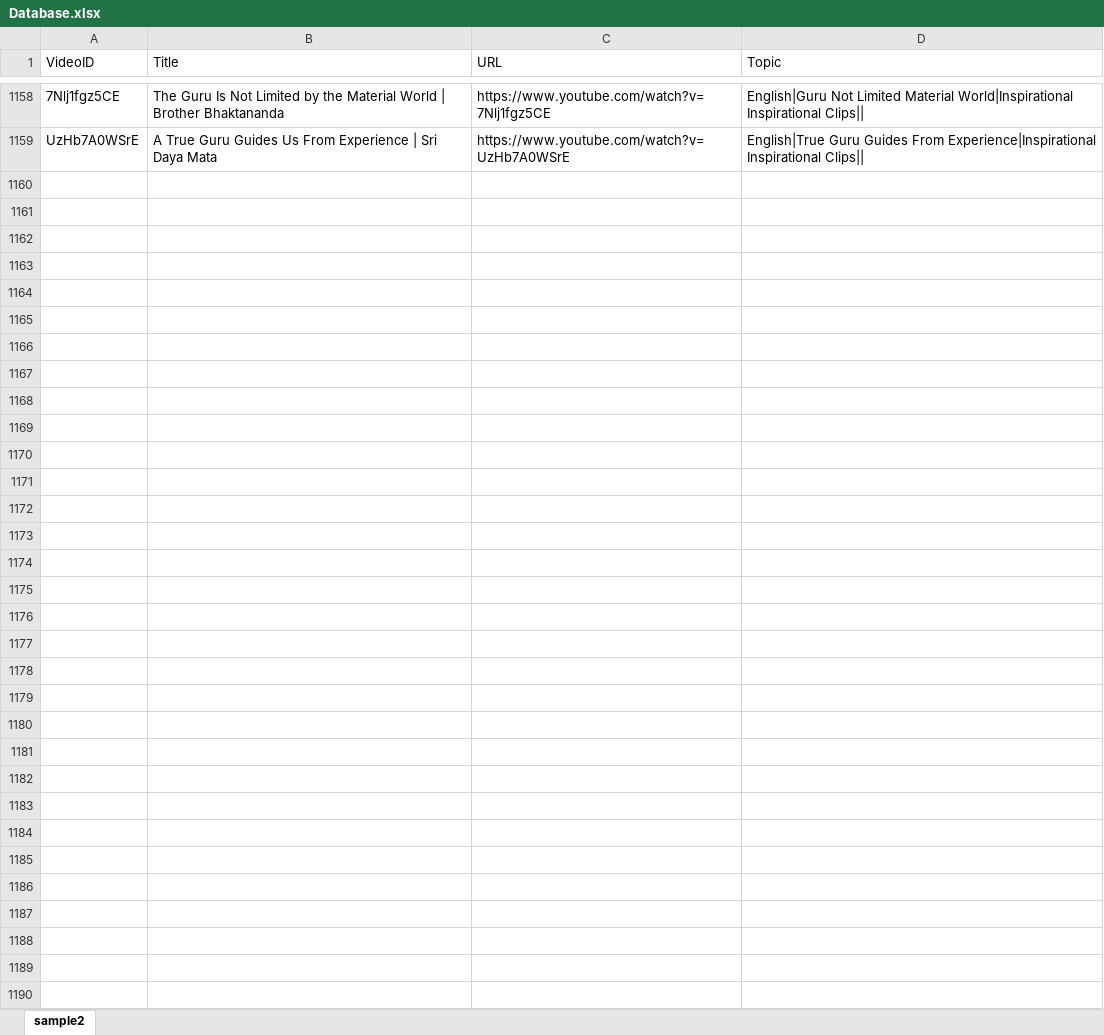
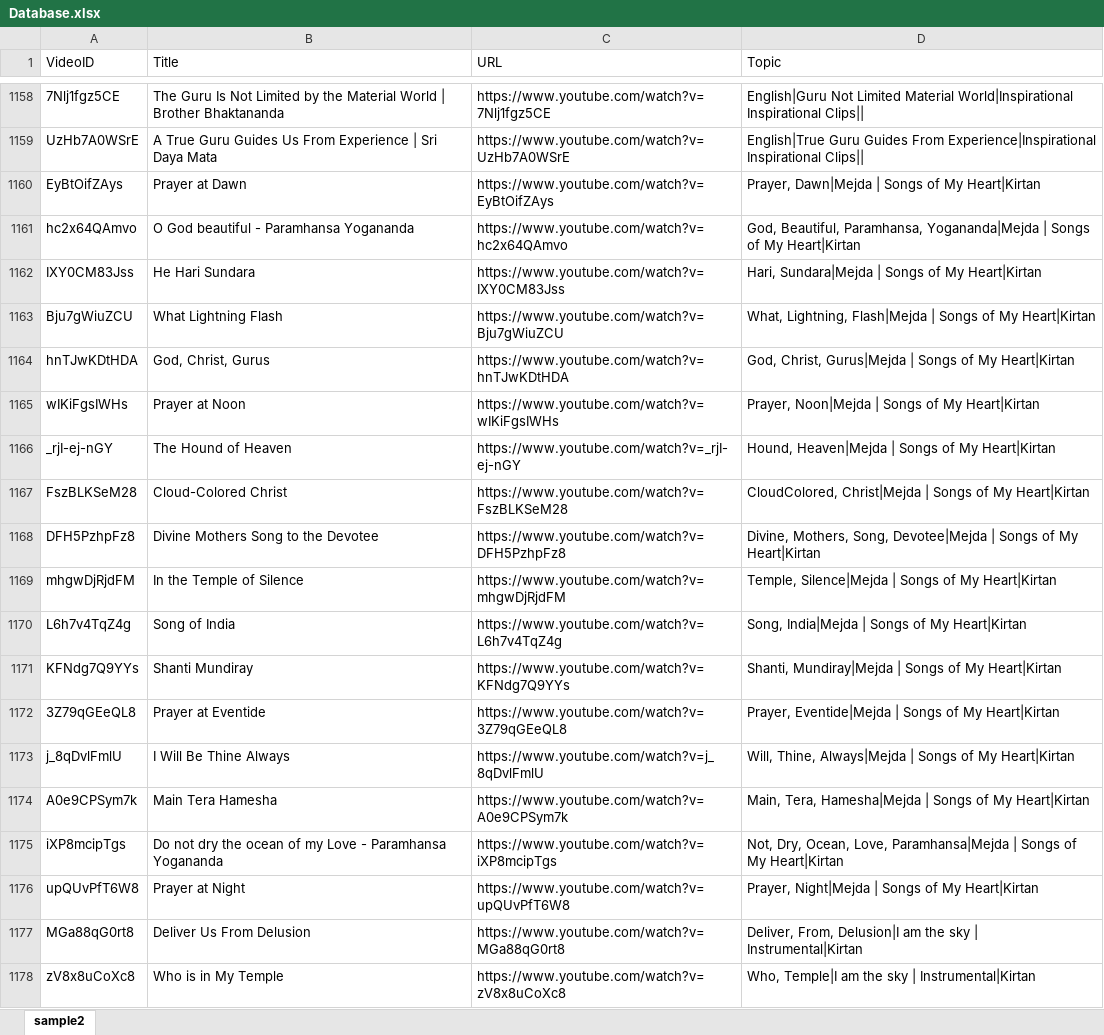
Before and after one commit to ashokishere/mycollectionsjson, an Excel workbook: Database.xlsx, sheet sample2, drawn as a sheet; only a part is shown, gaps mark what is left out; values as stored, in another font and other column widths than the file's, no borders; the diff covers the shown part only; the diff names each change by its address in the sheet, - before the commit and + after, or states it on an @@ line.

Commit message:
feat: add playlist reordering and update content
- Implement manual reordering for playlist items
- Expand video library with new spiritual content
- Enrich curated playlists with additional videos

```diff
--- a/Database.xlsx (sheet sample2)
+++ b/Database.xlsx (sheet sample2)
+row 1160: EyBtOifZAys | Prayer at Dawn | https://www.youtube.com/watch?v=EyBtOifZAys | Prayer, Dawn|Mejda | Songs of My Heart|Kirtan
+row 1161: hc2x64QAmvo | O God beautiful - Paramhansa Yogananda | https://www.youtube.com/watch?v=hc2x64QAmvo | God, Beautiful, Paramhansa, Yogananda|Mejda | Songs of My Heart|Kirtan
+row 1162: IXY0CM83Jss | He Hari Sundara | https://www.youtube.com/watch?v=IXY0CM83Jss | Hari, Sundara|Mejda | Songs of My Heart|Kirtan
+row 1163: Bju7gWiuZCU | What Lightning Flash | https://www.youtube.com/watch?v=Bju7gWiuZCU | What, Lightning, Flash|Mejda | Songs of My Heart|Kirtan
+row 1164: hnTJwKDtHDA | God, Christ, Gurus | https://www.youtube.com/watch?v=hnTJwKDtHDA | God, Christ, Gurus|Mejda | Songs of My Heart|Kirtan
+row 1165: wIKiFgsIWHs | Prayer at Noon | https://www.youtube.com/watch?v=wIKiFgsIWHs | Prayer, Noon|Mejda | Songs of My Heart|Kirtan
+row 1166: _rjI-ej-nGY | The Hound of Heaven | https://www.youtube.com/watch?v=_rjI-ej-nGY | Hound, Heaven|Mejda | Songs of My Heart|Kirtan
+row 1167: FszBLKSeM28 | Cloud-Colored Christ | https://www.youtube.com/watch?v=FszBLKSeM28 | CloudColored, Christ|Mejda | Songs of My Heart|Kirtan
+row 1168: DFH5PzhpFz8 | Divine Mothers Song to the Devotee | https://www.youtube.com/watch?v=DFH5PzhpFz8 | Divine, Mothers, Song, Devotee|Mejda | Songs of My Heart|Kirtan
+row 1169: mhgwDjRjdFM | In the Temple of Silence | https://www.youtube.com/watch?v=mhgwDjRjdFM | Temple, Silence|Mejda | Songs of My Heart|Kirtan
+row 1170: L6h7v4TqZ4g | Song of India | https://www.youtube.com/watch?v=L6h7v4TqZ4g | Song, India|Mejda | Songs of My Heart|Kirtan
+row 1171: KFNdg7Q9YYs | Shanti Mundiray | https://www.youtube.com/watch?v=KFNdg7Q9YYs | Shanti, Mundiray|Mejda | Songs of My Heart|Kirtan
+row 1172: 3Z79qGEeQL8 | Prayer at Eventide | https://www.youtube.com/watch?v=3Z79qGEeQL8 | Prayer, Eventide|Mejda | Songs of My Heart|Kirtan
+row 1173: j_8qDvlFmlU | I Will Be Thine Always | https://www.youtube.com/watch?v=j_8qDvlFmlU | Will, Thine, Always|Mejda | Songs of My Heart|Kirtan
+row 1174: A0e9CPSym7k | Main Tera Hamesha | https://www.youtube.com/watch?v=A0e9CPSym7k | Main, Tera, Hamesha|Mejda | Songs of My Heart|Kirtan
+row 1175: iXP8mcipTgs | Do not dry the ocean of my Love - Paramhansa Yogananda | https://www.youtube.com/watch?v=iXP8mcipTgs | Not, Dry, Ocean, Love, Paramhansa|Mejda | Songs of My Heart|Kirtan
+row 1176: upQUvPfT6W8 | Prayer at Night | https://www.youtube.com/watch?v=upQUvPfT6W8 | Prayer, Night|Mejda | Songs of My Heart|Kirtan
+row 1177: MGa88qG0rt8 | Deliver Us From Delusion | https://www.youtube.com/watch?v=MGa88qG0rt8 | Deliver, From, Delusion|I am the sky | Instrumental|Kirtan
+row 1178: zV8x8uCoXc8 | Who is in My Temple | https://www.youtube.com/watch?v=zV8x8uCoXc8 | Who, Temple|I am the sky | Instrumental|Kirtan
```
Also changed, not shown: 147 added rows elsewhere in this sheet, 3 other files.
